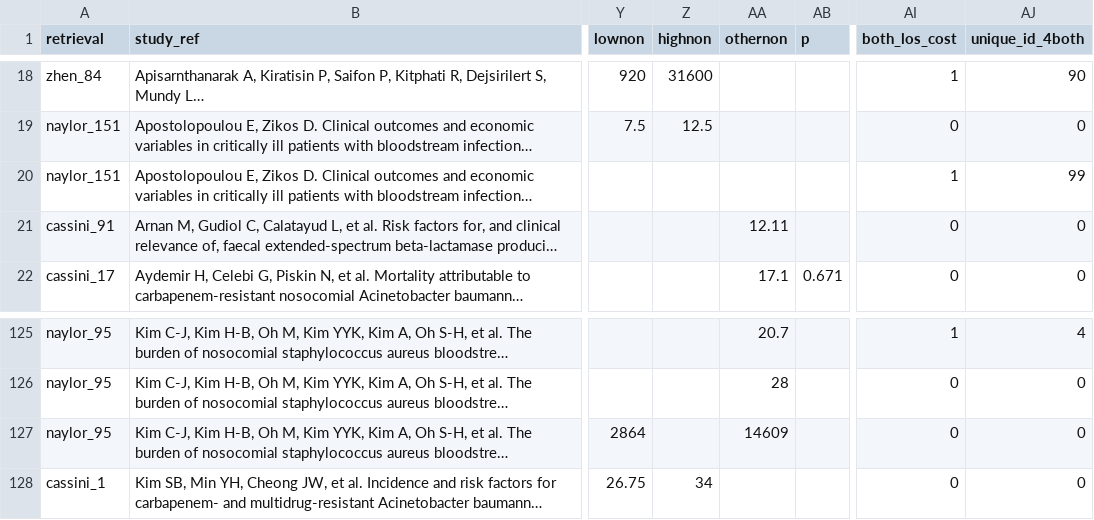
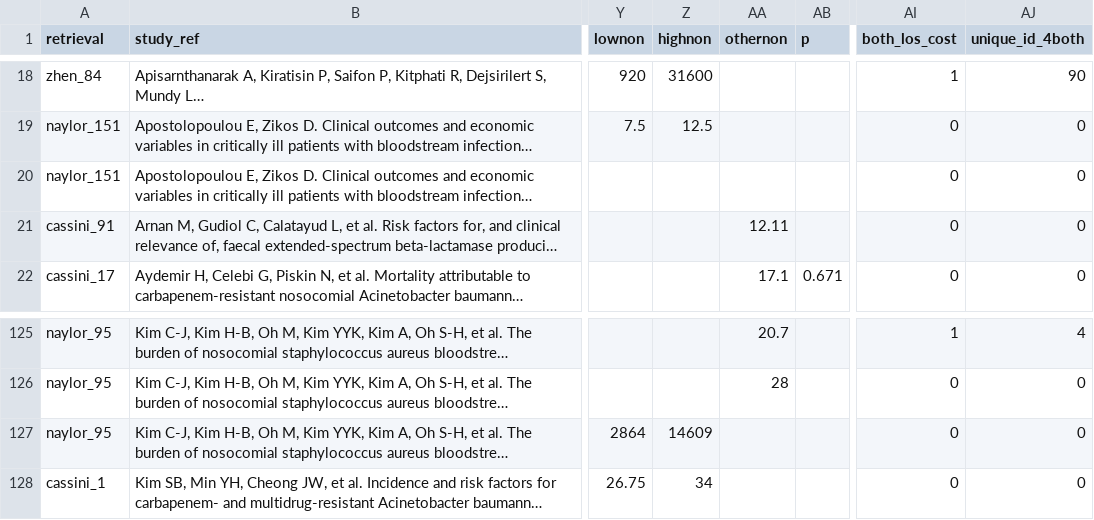
Before and after one commit to NikkiR08/AMR-UCR, a CSV file: cost_per_case/inputs/lit_input_all.csv, drawn as a sheet; only a part is shown, gaps mark what is left out; long unchanged cells end in …; the diff names each change by its address in the sheet, - before the commit and + after, or states it on an @@ line.

Commit message:
update small typo in inputs

```diff
--- a/cost_per_case/inputs/lit_input_all.csv
+++ b/cost_per_case/inputs/lit_input_all.csv
-AI20 (both_los_cost): 1
+AI20 (both_los_cost): 0
-AJ20 (unique_id_4both): 99
+AJ20 (unique_id_4both): 0
-Z127 (highnon): (empty)
+Z127 (highnon): 14609
-AA127 (othernon): 14609
+AA127 (othernon): (empty)
```
